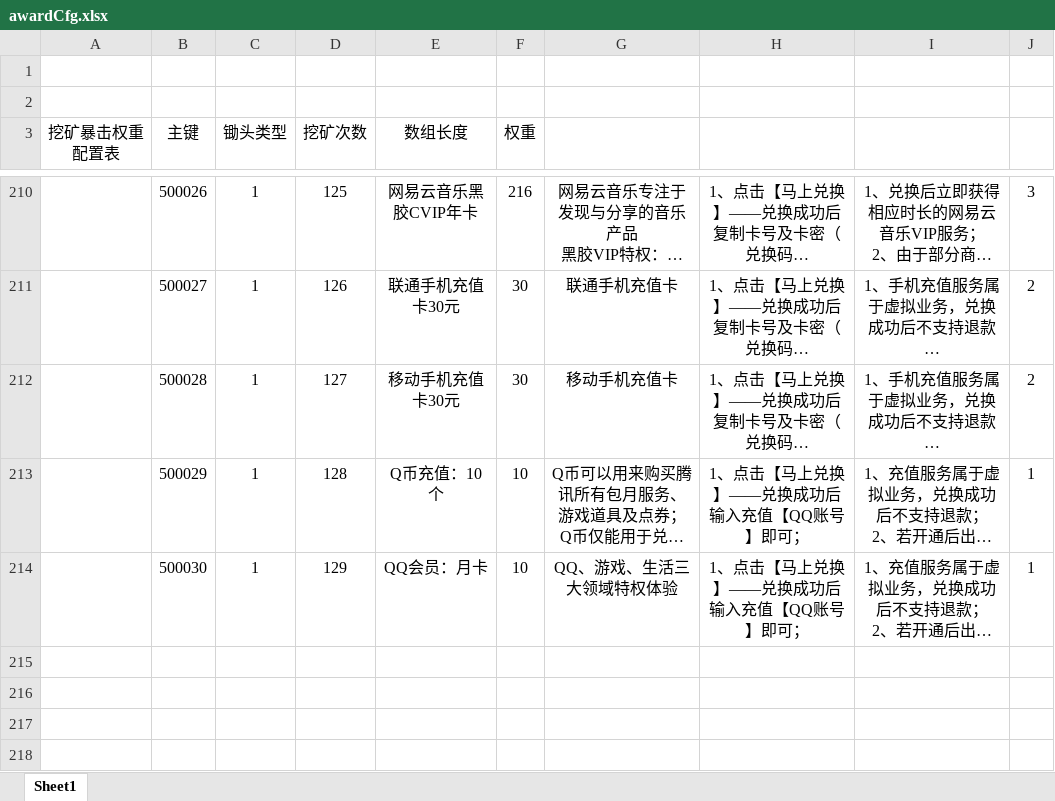
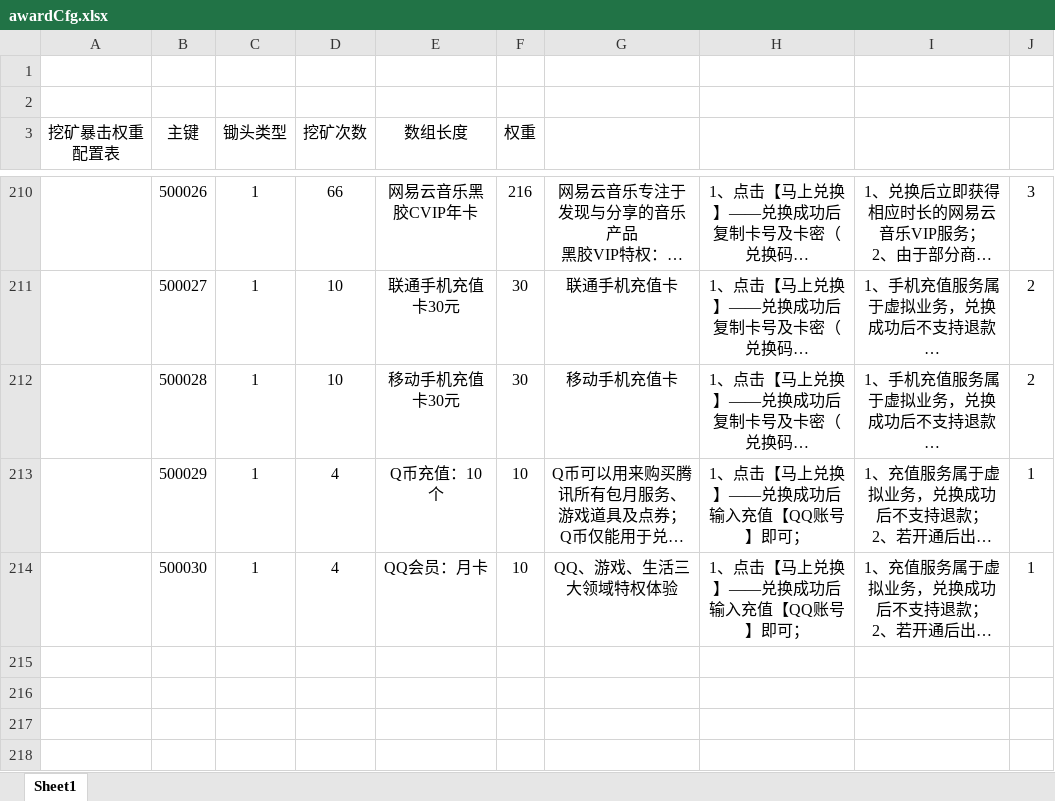
Before and after one commit to kong2630929821/wallet_game, an Excel workbook: src/earn/xlsx/awardCfg.xlsx, sheet Sheet1, drawn as a sheet; only a part is shown, gaps mark what is left out; long unchanged cells end in …; values as stored, in another font and other column widths than the file's, no borders; the diff covers the shown part only; the diff names each change by its address in the sheet, - before the commit and + after, or states it on an @@ line.

```diff
--- a/src/earn/xlsx/awardCfg.xlsx (sheet Sheet1)
+++ b/src/earn/xlsx/awardCfg.xlsx (sheet Sheet1)
-D210 (挖矿次数): 125
+D210 (挖矿次数): 66
-D211 (挖矿次数): 126
+D211 (挖矿次数): 10
-D212 (挖矿次数): 127
+D212 (挖矿次数): 10
-D213 (挖矿次数): 128
+D213 (挖矿次数): 4
-D214 (挖矿次数): 129
+D214 (挖矿次数): 4
```
Also changed, not shown: 25 edited cells elsewhere in this sheet, 3 other files.
